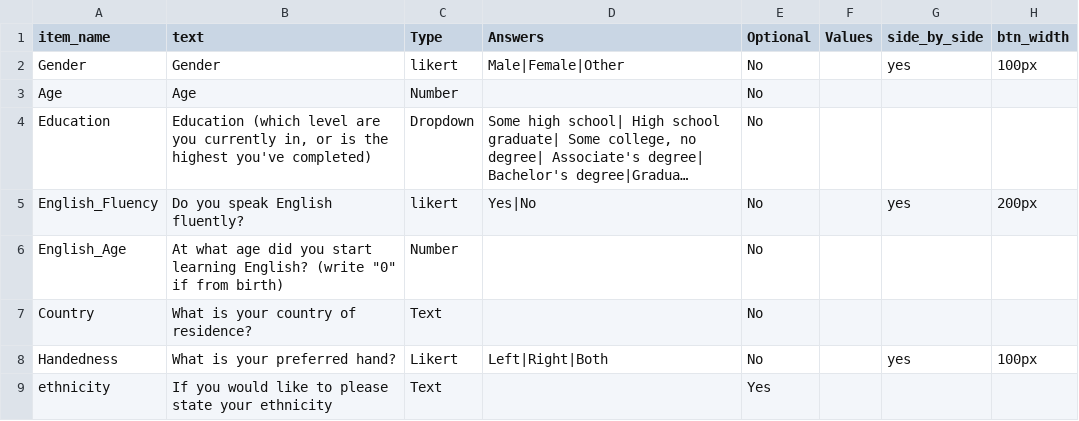
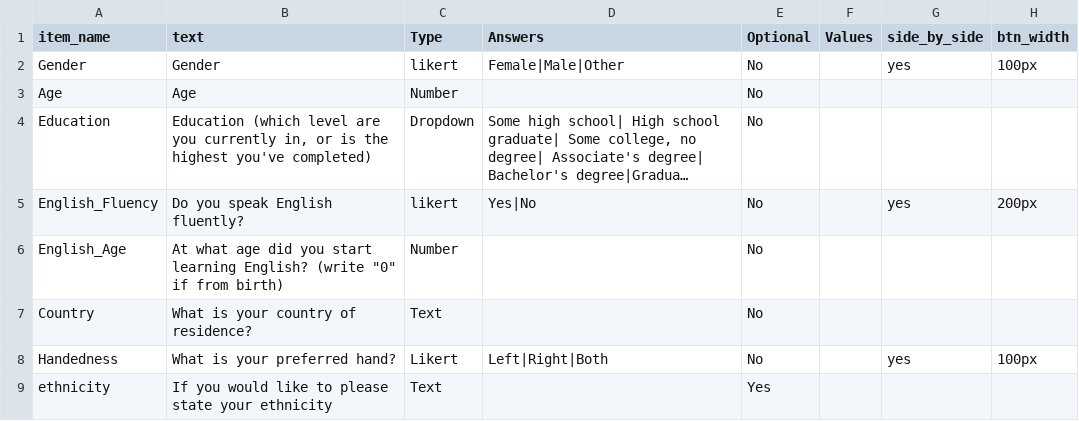
Before and after one commit to above-and-beyond-uor/a-and-b, a CSV file: Default/DefaultSurveys/demographics.csv, drawn as a sheet; long unchanged cells end in ….

```diff
--- a/Default/DefaultSurveys/demographics.csv
+++ b/Default/DefaultSurveys/demographics.csv
@@ -1,3 +1,3 @@
 item_name,text,Type,Answers,Optional,Values,side_by_side,btn_width
-Gender,Gender,likert,Male|Female|Other,No,,yes,100px
+Gender,Gender,likert,Female|Male|Other,No,,yes,100px
 Age,Age,Number,,No,,,
```
Also changed, not shown: 2 other files.
